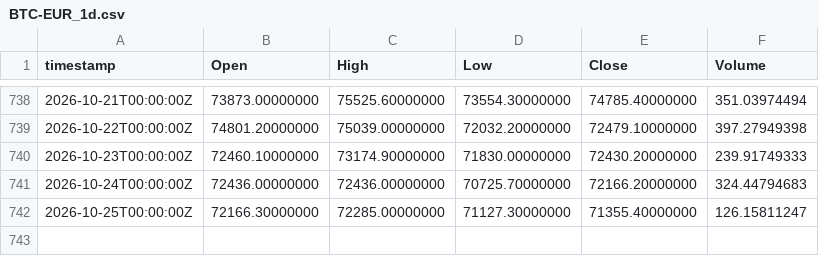
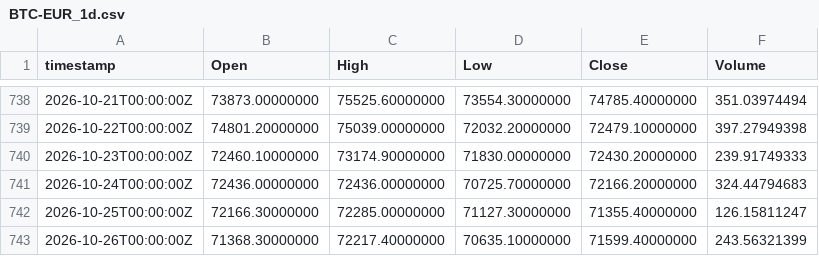
Before and after one commit to albertmorales-bit/cuaderno-bot, a CSV file: vivo/velas/BTC-EUR_1d.csv, drawn as a sheet; only a part is shown, gaps mark what is left out; the diff names each change by its address in the sheet, - before the commit and + after, or states it on an @@ line.

```diff
--- a/vivo/velas/BTC-EUR_1d.csv
+++ b/vivo/velas/BTC-EUR_1d.csv
+row 743: 2026-10-26T00:00:00Z | 71368.30000000 | 72217.40000000 | 70635.10000000 | 71599.40000000 | 243.56321399
```
Also changed, not shown: vivo/velas/ETH-EUR_1d.csv, 9 other files.
